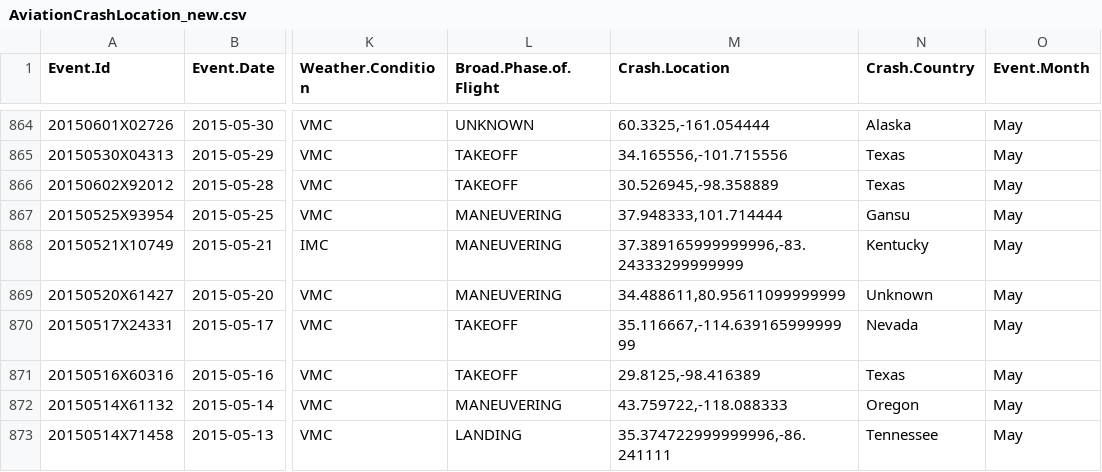
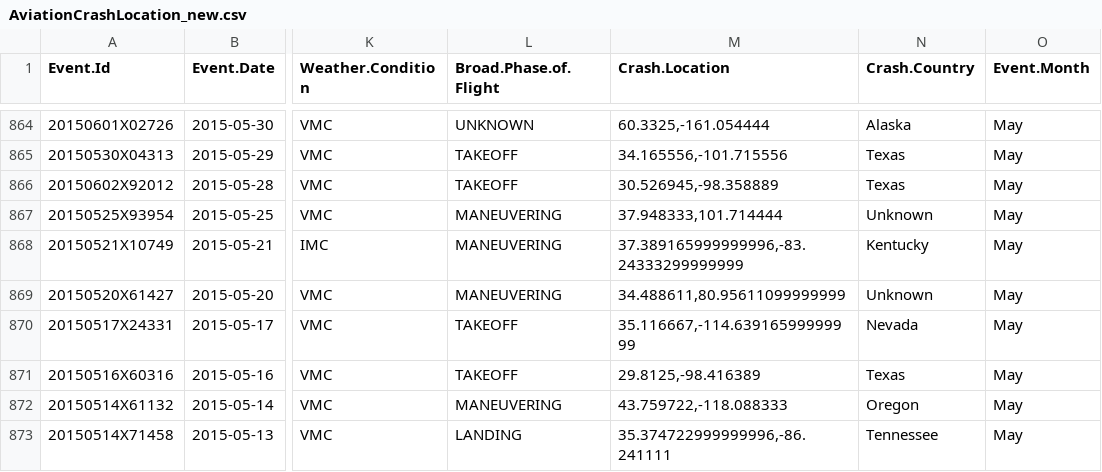
Before and after one commit to LuigiSigillo/Aviation-accidents-visualizations, a CSV file: datasets/AviationCrashLocation_new.csv, drawn as a sheet; only a part is shown, gaps mark what is left out; the diff names each change by its address in the sheet, - before the commit and + after, or states it on an @@ line.

```diff
--- a/datasets/AviationCrashLocation_new.csv
+++ b/datasets/AviationCrashLocation_new.csv
-N867 (Crash.Country): Gansu
+N867 (Crash.Country): Unknown
```
Also changed, not shown: 4 other files.
